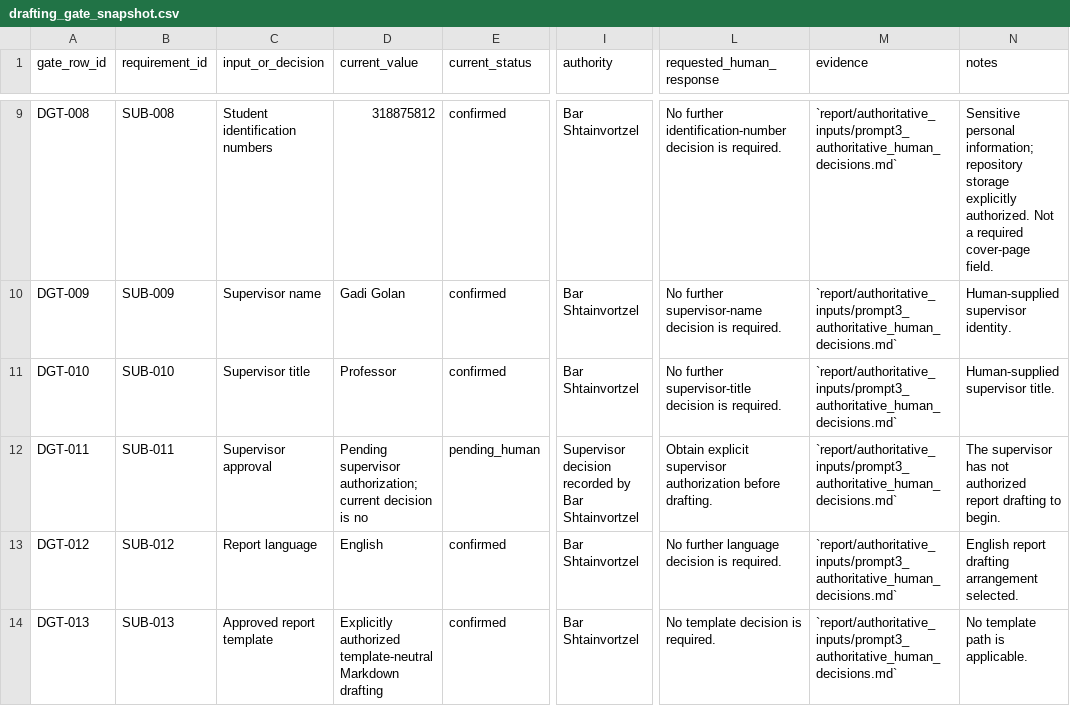
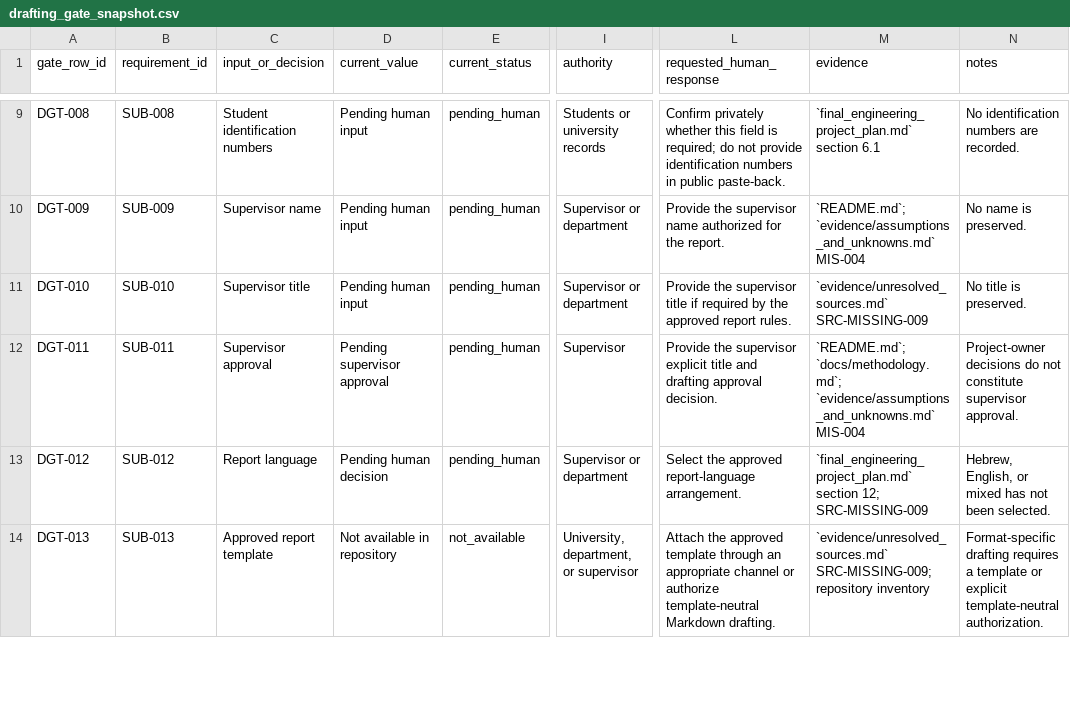
Before and after one commit to BarShtainv/EEEProjectElevator, a CSV file: report/drafting_gate_snapshot.csv, drawn as a sheet; only a part is shown, gaps mark what is left out; the diff covers the shown part only; the diff names each change by its address in the sheet, - before the commit and + after, or states it on an @@ line.

```diff
--- a/report/drafting_gate_snapshot.csv
+++ b/report/drafting_gate_snapshot.csv
-D9 (current_value): 318875812
+D9 (current_value): Pending human input
-E9:E11 (current_status): confirmed
+E9:E11 (current_status): pending_human
-I9 (authority): Bar Shtainvortzel
+I9 (authority): Students or university records
-L9 (requested_human_response): No further identification-number decision is required.
+L9 (requested_human_response): Confirm privately whether this field is required; do not provide identification numbers in public paste-back.
-M9 (evidence): `report/authoritative_inputs/prompt3_authoritative_human_decisions.md`
+M9 (evidence): `final_engineering_project_plan.md` section 6.1
-N9 (notes): Sensitive personal information; repository storage explicitly authorized. Not a required cover-page field.
+N9 (notes): No identification numbers are recorded.
-D10 (current_value): Gadi Golan
+D10 (current_value): Pending human input
-I10:I11 (authority): Bar Shtainvortzel
+I10:I11 (authority): Supervisor or department
-L10 (requested_human_response): No further supervisor-name decision is required.
+L10 (requested_human_response): Provide the supervisor name authorized for the report.
-M10 (evidence): `report/authoritative_inputs/prompt3_authoritative_human_decisions.md`
+M10 (evidence): `README.md`; `evidence/assumptions_and_unknowns.md` MIS-004
-N10 (notes): Human-supplied supervisor identity.
+N10 (notes): No name is preserved.
-D11 (current_value): Professor
+D11 (current_value): Pending human input
-L11 (requested_human_response): No further supervisor-title decision is required.
+L11 (requested_human_response): Provide the supervisor title if required by the approved report rules.
-M11 (evidence): `report/authoritative_inputs/prompt3_authoritative_human_decisions.md`
+M11 (evidence): `evidence/unresolved_sources.md` SRC-MISSING-009
-N11 (notes): Human-supplied supervisor title.
+N11 (notes): No title is preserved.
-D12 (current_value): Pending supervisor authorization; current decision is no
+D12 (current_value): Pending supervisor approval
-I12 (authority): Supervisor decision recorded by Bar Shtainvortzel
+I12 (authority): Supervisor
-L12 (requested_human_response): Obtain explicit supervisor authorization before drafting.
+L12 (requested_human_response): Provide the supervisor explicit title and drafting approval decision.
-M12 (evidence): `report/authoritative_inputs/prompt3_authoritative_human_decisions.md`
+M12 (evidence): `README.md`; `docs/methodology.md`; `evidence/assumptions_and_unknowns.md` MIS-004
-N12 (notes): The supervisor has not authorized report drafting to begin.
+N12 (notes): Project-owner decisions do not constitute supervisor approval.
-D13 (current_value): English
+D13 (current_value): Pending human decision
-E13 (current_status): confirmed
+E13 (current_status): pending_human
-I13 (authority): Bar Shtainvortzel
+I13 (authority): Supervisor or department
-L13 (requested_human_response): No further language decision is required.
+L13 (requested_human_response): Select the approved report-language arrangement.
-M13 (evidence): `report/authoritative_inputs/prompt3_authoritative_human_decisions.md`
+M13 (evidence): `final_engineering_project_plan.md` section 12; SRC-MISSING-009
-N13 (notes): English report drafting arrangement selected.
+N13 (notes): Hebrew, English, or mixed has not been selected.
-D14 (current_value): Explicitly authorized template-neutral Markdown drafting
+D14 (current_value): Not available in repository
-E14 (current_status): confirmed
+E14 (current_status): not_available
-I14 (authority): Bar Shtainvortzel
+I14 (authority): University, department, or supervisor
-L14 (requested_human_response): No template decision is required.
+L14 (requested_human_response): Attach the approved template through an appropriate channel or authorize template-neutral Markdown drafting.
-M14 (evidence): `report/authoritative_inputs/prompt3_authoritative_human_decisions.md`
+M14 (evidence): `evidence/unresolved_sources.md` SRC-MISSING-009; repository inventory
-N14 (notes): No template path is applicable.
+N14 (notes): Format-specific drafting requires a template or explicit template-neutral authorization.
```
Also changed, not shown: 148 edited cells elsewhere in this file, 13 other files.
